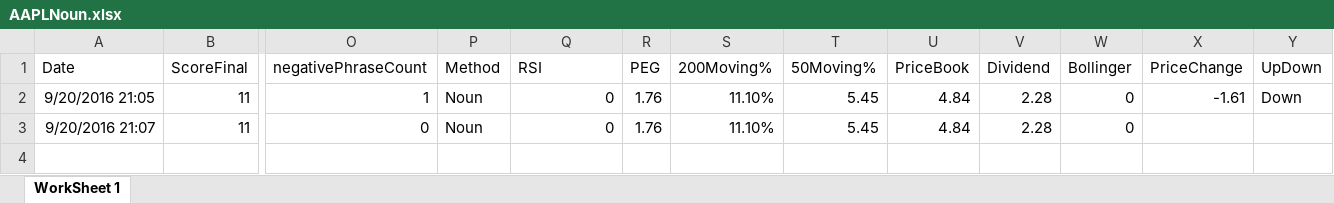
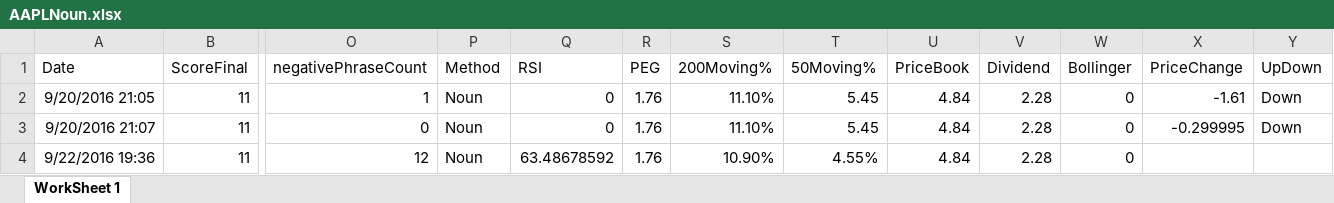
Before and after one commit to adnangumus/StockPredictor, an Excel workbook: StockPredictor/bin/Debug/Packages/Data/AAPL/AAPLNoun.xlsx, sheet WorkSheet 1, drawn as a sheet; only a part is shown, gaps mark what is left out; values as stored, in another font and other column widths than the file's, no borders; rows hold the shown columns only; the diff names each change by its address in the sheet, - before the commit and + after, or states it on an @@ line.

Commit message:
I fixed an issue with the bollinger bands. They weren't calcualting properly

```diff
--- a/StockPredictor/bin/Debug/Packages/Data/AAPL/AAPLNoun.xlsx (sheet WorkSheet 1)
+++ b/StockPredictor/bin/Debug/Packages/Data/AAPL/AAPLNoun.xlsx (sheet WorkSheet 1)
-X3 (PriceChange): (empty)
+X3 (PriceChange): -0.299995
-Y3 (UpDown): (empty)
+Y3 (UpDown): Down
+row 4: 9/22/2016 19:36 | 11 | 12 | Noun | 63.48678592 | 1.76 | 10.90% | 4.55% | 4.84 | 2.28 | 0
```
Also changed, not shown: StockPredictor/bin/Debug/Packages/Data/AAPL/AAPLBag.xlsx, StockPredictor/bin/Debug/Packages/Data/AAPL/AAPLNamed.xlsx, 36 other files.
